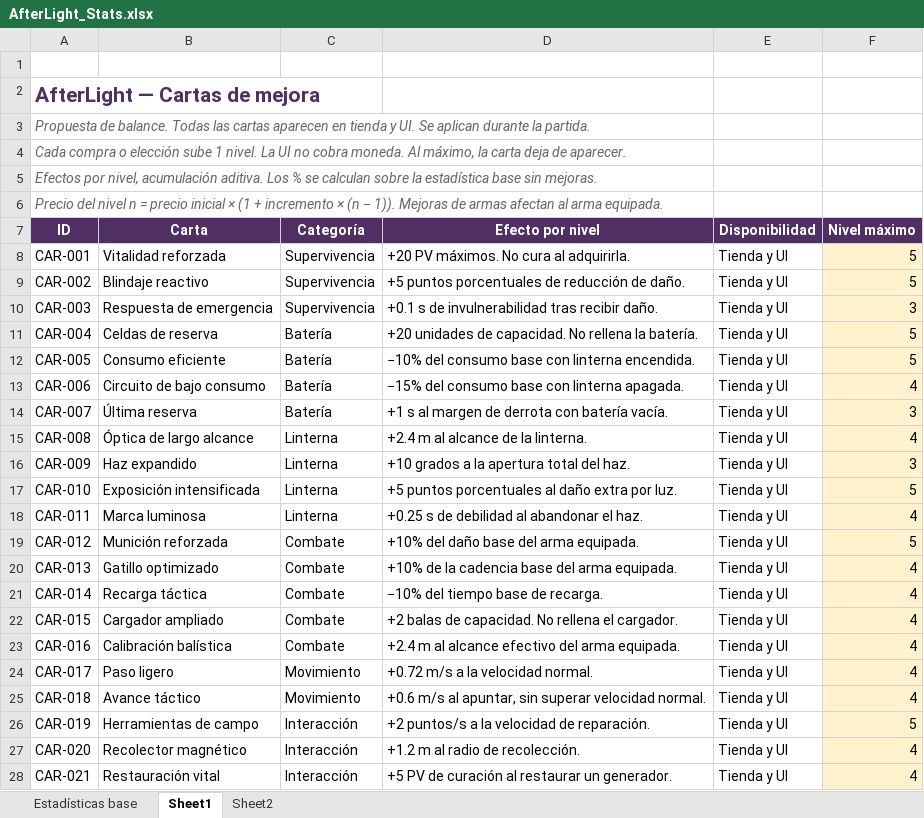
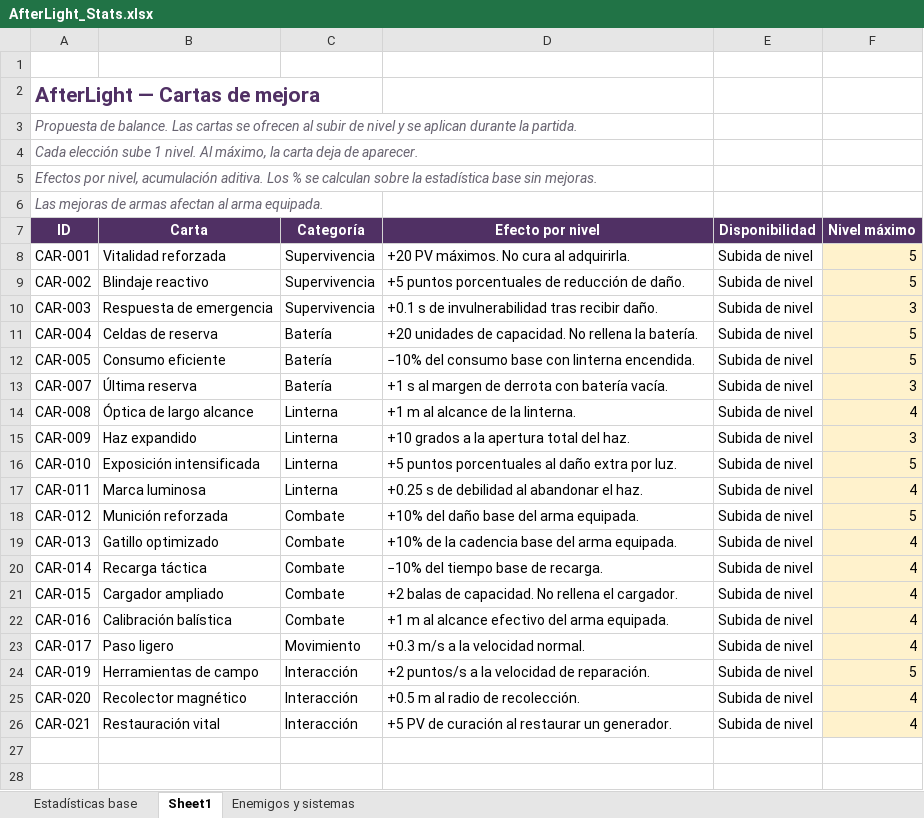
Before and after one commit to GaelGrezz/gdd-videojuegos, an Excel workbook: AfterLight_Stats.xlsx, sheet Sheet1, drawn as a sheet; values as stored, in another font and other column widths than the file's, no borders; removed rows and columns are numbered as before the commit, all else as after; the diff names each change by its address in the sheet, - before the commit and + after, or states it on an @@ line.

Commit message:
Actualiza el GDD a la versión 0.10.0
- 0.9.2 a 0.9.8: AfterLight_Stats.xlsx vuelve a los valores anteriores al ×2.4, agrega la hoja Enemigos y sistemas y se limpia (hoja duplicada, tienda, moneda, precios, consumo con linterna apagada, velocidad al apuntar, CAR-006 y CAR-018); los valores del prototipo quedan como propuestas en Enemigos y NPC, Mecánicas y Economía y Recursos.
- 0.9.9: el jugador se mueve con CharacterController en lugar de Rigidbody.
- 0.10.0: animación de Eco-10 al recibir daño, con su video; el reloj del Ascendido y los avisos de generador bajo ataque y sin munición quedan en Decisiones pendientes.

```diff
--- a/AfterLight_Stats.xlsx (sheet Sheet1)
+++ b/AfterLight_Stats.xlsx (sheet Sheet1)
-sheet tab: Sheet2
+sheet tab: Enemigos y sistemas
-A3 (ID): …de balance. Todas las cartas aparecen en tienda y UI. Se aplican durante…
+A3 (ID): …de balance. Las cartas se ofrecen al subir de nivel y se aplican durante…
-A4 (ID): Cada compra o elección sube 1 nivel. La UI no cobra moneda. Al máximo,…
+A4 (ID): Cada elección sube 1 nivel. Al máximo,…
-A6 (ID): Precio del nivel n = precio inicial × (1 + incremento × (n − 1)). Mejoras de armas…
+A6 (ID): Las mejoras de armas…
-E8:E12 (Disponibilidad): Tienda y UI
+E8:E12 (Disponibilidad): Subida de nivel
-row 13: CAR-006 | Circuito de bajo consumo | Batería | −15% del consumo base con linterna apagada. | Tienda y UI | 4
-E13:E23 (Disponibilidad): Tienda y UI
+E13:E23 (Disponibilidad): Subida de nivel
-D14 (Efecto por nivel): +2.4 m al alcance de la linterna.
+D14 (Efecto por nivel): +1 m al alcance de la linterna.
-D22 (Efecto por nivel): +2.4 m al alcance efectivo del arma equipada.
+D22 (Efecto por nivel): +1 m al alcance efectivo del arma equipada.
-D23 (Efecto por nivel): +0.72 m/s a la velocidad normal.
+D23 (Efecto por nivel): +0.3 m/s a la velocidad normal.
-row 25: CAR-018 | Avance táctico | Movimiento | +0.6 m/s al apuntar, sin superar velocidad normal. | Tienda y UI | 4
-E24:E26 (Disponibilidad): Tienda y UI
+E24:E26 (Disponibilidad): Subida de nivel
-D25 (Efecto por nivel): +1.2 m al radio de recolección.
+D25 (Efecto por nivel): +0.5 m al radio de recolección.
```
Also changed, not shown: sheet Estadísticas base, 16 other files.
